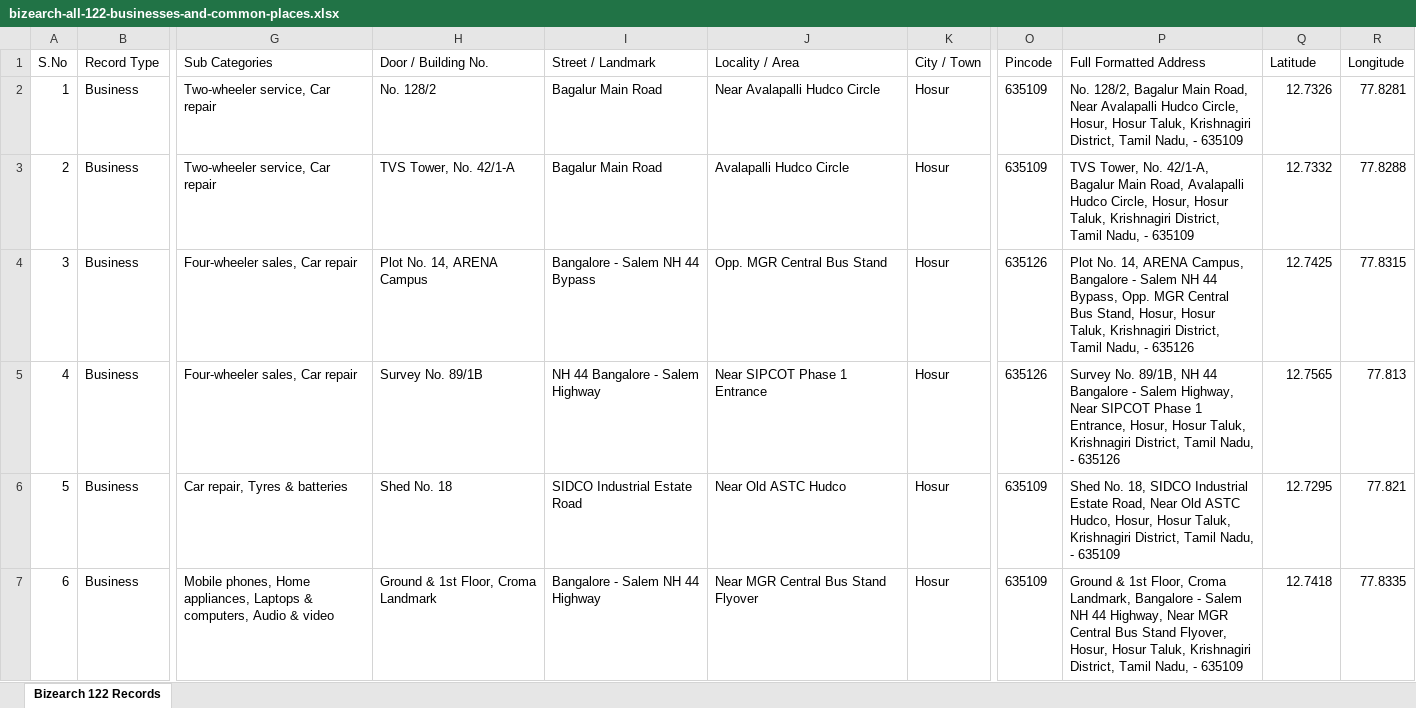
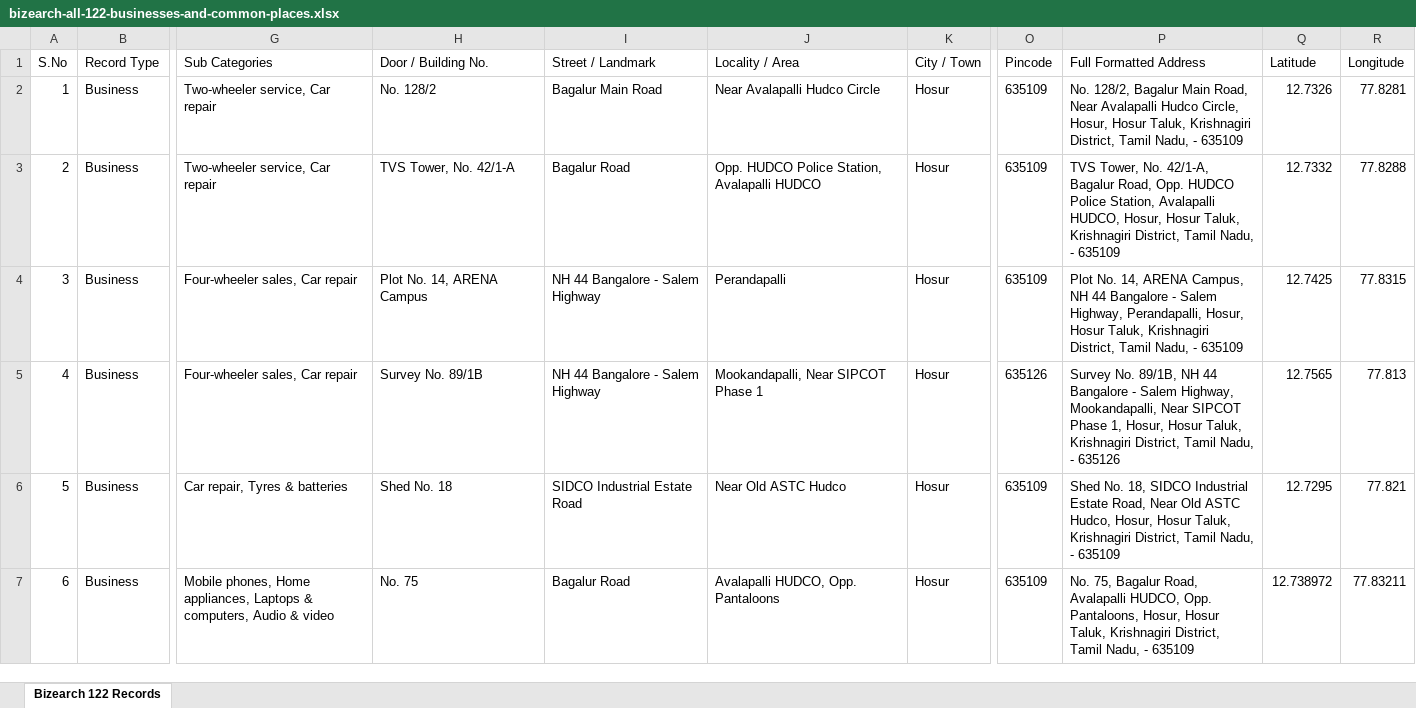
Before and after one commit to Jishnu-Support/neighborly-marketplace, an Excel workbook: bizearch-all-122-businesses-and-common-places.xlsx, sheet Bizearch 122 Records, drawn as a sheet; only a part is shown, gaps mark what is left out; values as stored, in another font and other column widths than the file's, no borders; the diff covers the shown part only; the diff names each change by its address in the sheet, - before the commit and + after, or states it on an @@ line.

Commit message:
fix(data): rectify real physical addresses from Google Maps across platform directory and excel exports

```diff
--- a/bizearch-all-122-businesses-and-common-places.xlsx (sheet Bizearch 122 Records)
+++ b/bizearch-all-122-businesses-and-common-places.xlsx (sheet Bizearch 122 Records)
-I3 (Street / Landmark): Bagalur Main Road
+I3 (Street / Landmark): Bagalur Road
-J3 (Locality / Area): Avalapalli Hudco Circle
+J3 (Locality / Area): Opp. HUDCO Police Station, Avalapalli HUDCO
-P3 (Full Formatted Address): …42/1-A, Bagalur Main Road, Avalapalli Hudco Circle, Hosur, Hosur…
+P3 (Full Formatted Address): …42/1-A, Bagalur Road, Opp. HUDCO Police Station, Avalapalli HUDCO, Hosur, Hosur…
-I4 (Street / Landmark): Bangalore - Salem NH 44 Bypass
+I4 (Street / Landmark): NH 44 Bangalore - Salem Highway
-J4 (Locality / Area): Opp. MGR Central Bus Stand
+J4 (Locality / Area): Perandapalli
-O4 (Pincode): 635126
+O4 (Pincode): 635109
-P4 (Full Formatted Address): …ARENA Campus, Bangalore - Salem NH 44 Bypass, Opp. MGR Central Bus Stand, Hosur, Hosur Taluk, Krishnagiri District, Tamil Nadu, - 635126
+P4 (Full Formatted Address): …ARENA Campus, NH 44 Bangalore - Salem Highway, Perandapalli, Hosur, Hosur Taluk, Krishnagiri District, Tamil Nadu, - 635109
-J5 (Locality / Area): Near SIPCOT Phase 1 Entrance
+J5 (Locality / Area): Mookandapalli, Near SIPCOT Phase 1
-P5 (Full Formatted Address): …Salem Highway, Near SIPCOT Phase 1 Entrance, Hosur, Hosur…
+P5 (Full Formatted Address): …Salem Highway, Mookandapalli, Near SIPCOT Phase 1, Hosur, Hosur…
-H7 (Door / Building No.): Ground & 1st Floor, Croma Landmark
+H7 (Door / Building No.): No. 75
-I7 (Street / Landmark): Bangalore - Salem NH 44 Highway
+I7 (Street / Landmark): Bagalur Road
-J7 (Locality / Area): Near MGR Central Bus Stand Flyover
+J7 (Locality / Area): Avalapalli HUDCO, Opp. Pantaloons
-P7 (Full Formatted Address): Ground & 1st Floor, Croma Landmark, Bangalore - Salem NH 44 Highway, Near MGR Central Bus Stand Flyover, Hosur, Hosur…
+P7 (Full Formatted Address): No. 75, Bagalur Road, Avalapalli HUDCO, Opp. Pantaloons, Hosur, Hosur…
-Q7 (Latitude): 12.7418
+Q7 (Latitude): 12.738972
-R7 (Longitude): 77.8335
+R7 (Longitude): 77.83211
```
Also changed, not shown: 189 edited cells elsewhere in this sheet, bizearch-verified-phones-122-records.xlsx, public/bizearch-all-122-businesses-and-common-places.xlsx, 4 other files.
